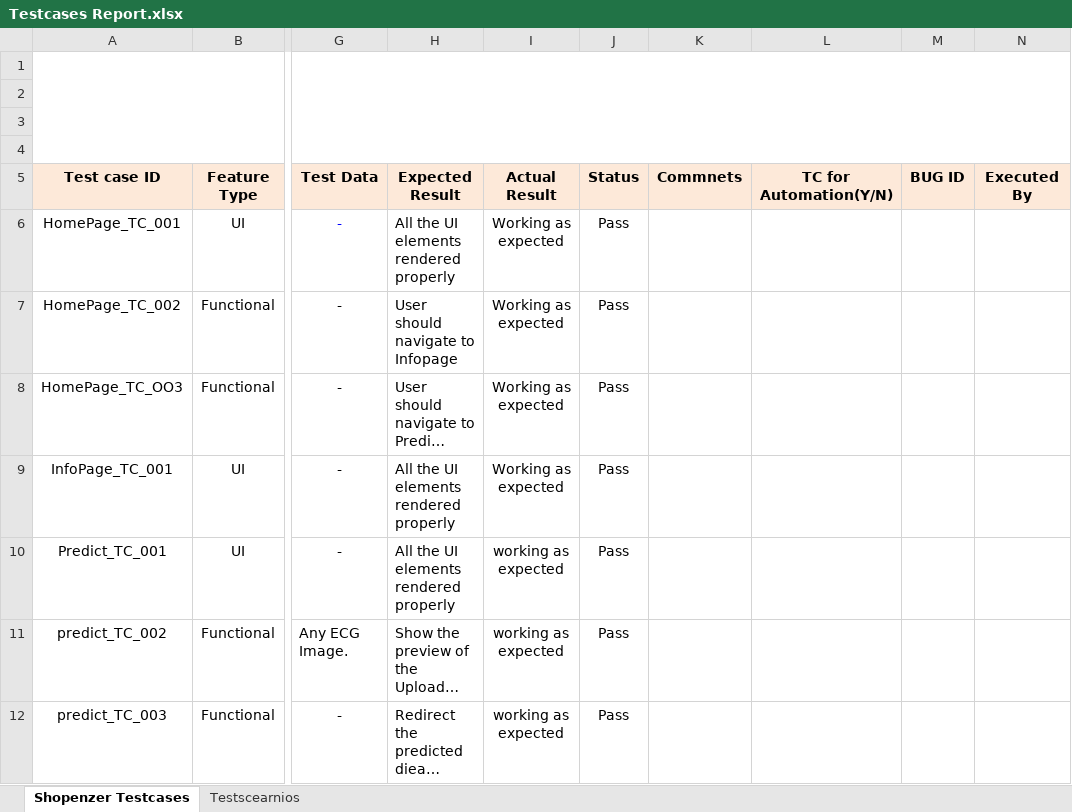
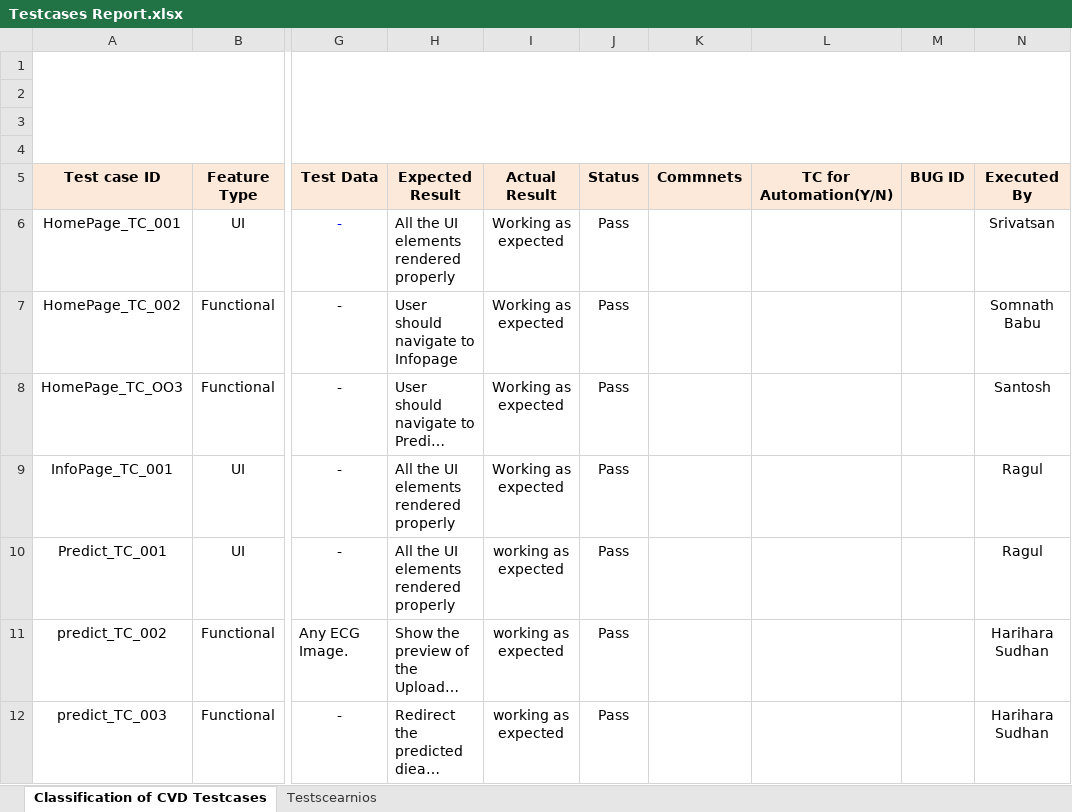
Before and after one commit to IBM-EPBL/IBM-Project-2512-1658473101, an Excel workbook: Project Development Phase/User Acceptance Testing/Testcases Report.xlsx, sheet Classification of CVD Testcases, drawn as a sheet; only a part is shown, gaps mark what is left out; long unchanged cells end in …; values as stored, in another font and other column widths than the file's, no borders; charts and pictures not drawn; the diff names each change by its address in the sheet, - before the commit and + after, or states it on an @@ line.

Commit message:
Update Testcases Report

```diff
--- a/Project Development Phase/User Acceptance Testing/Testcases Report.xlsx (sheet Classification of CVD Testcases)
+++ b/Project Development Phase/User Acceptance Testing/Testcases Report.xlsx (sheet Classification of CVD Testcases)
-sheet tab: Shopenzer Testcases
+sheet tab: Classification of CVD Testcases
-N6 (Executed By): (empty)
+N6 (Executed By): Srivatsan
-N7 (Executed By): (empty)
+N7 (Executed By): Somnath Babu
-N8 (Executed By): (empty)
+N8 (Executed By): Santosh
-N9:N10 (Executed By): (empty)
+N9:N10 (Executed By): Ragul
-N11:N12 (Executed By): (empty)
+N11:N12 (Executed By): Harihara Sudhan
```
Also changed, not shown: sheet Testscearnios.
